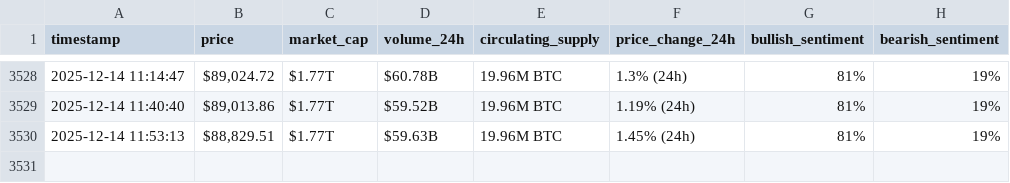
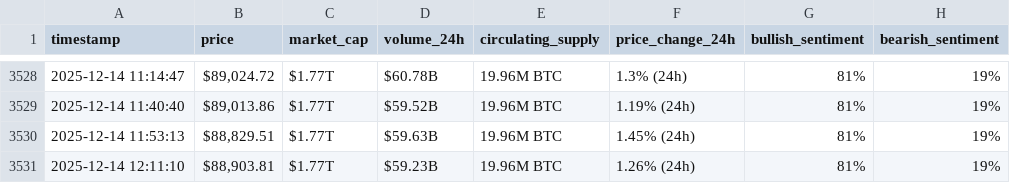
Before and after one commit to DUAA777/webscraping-automation, a CSV file: bitcoin_hourly_data.csv, drawn as a sheet; only a part is shown, gaps mark what is left out; the diff names each change by its address in the sheet, - before the commit and + after, or states it on an @@ line.

```diff
--- a/bitcoin_hourly_data.csv
+++ b/bitcoin_hourly_data.csv
+row 3531: 2025-12-14 12:11:10 | $88,903.81 | $1.77T | $59.23B | 19.96M BTC | 1.26% (24h) | 81% | 19%
```
